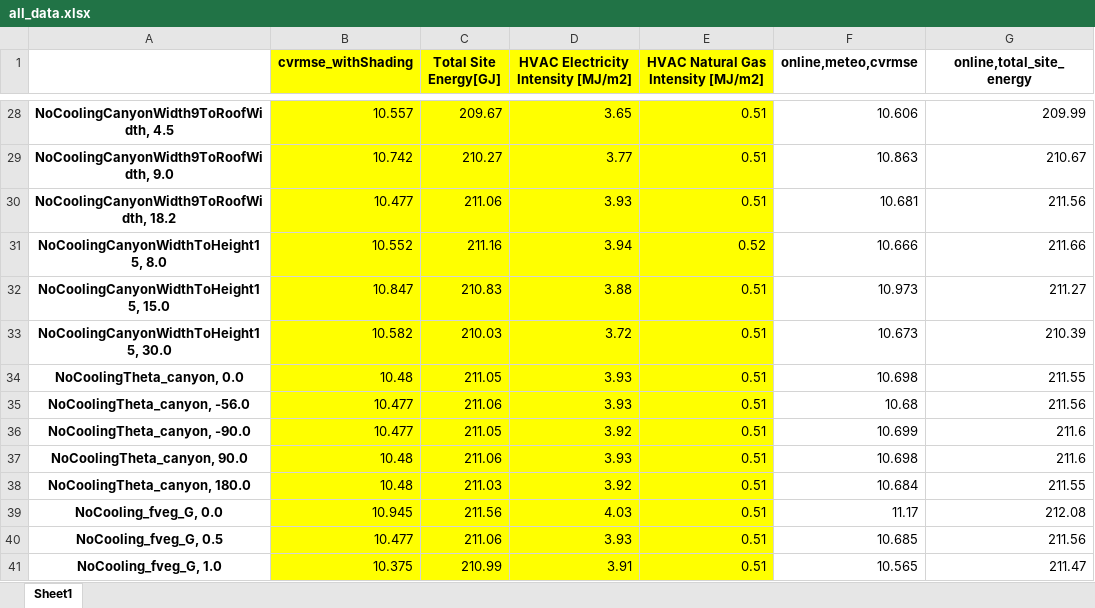
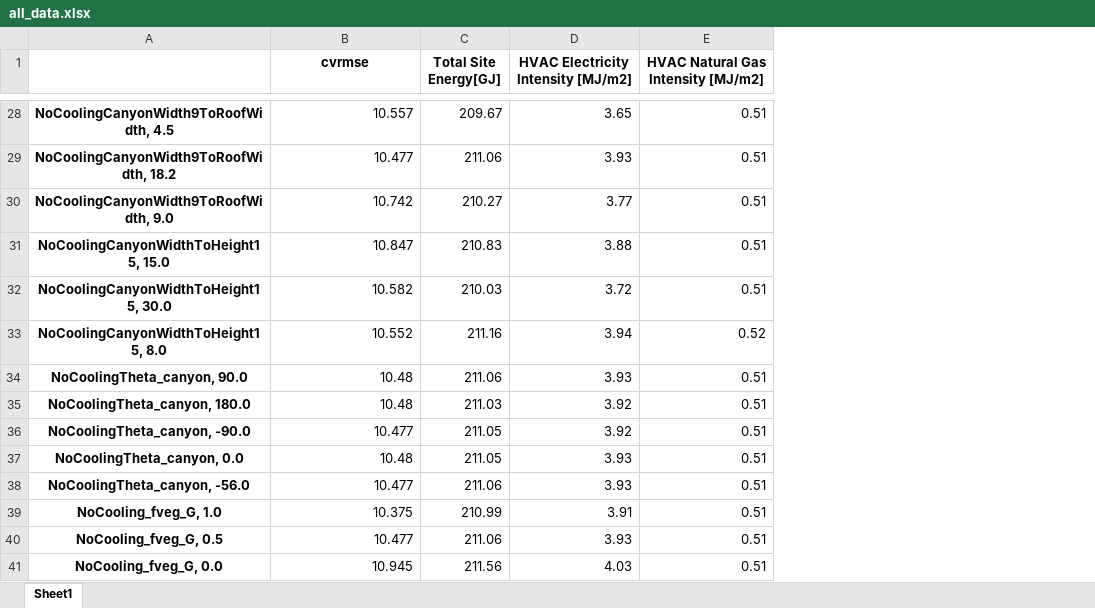
Before and after one commit to xixihaha1995/urban_climate_and_who, an Excel workbook: A_prepost_processing/sensitivity_shading_boosted/all_data.xlsx, sheet Sheet1, drawn as a sheet; only a part is shown, gaps mark what is left out; values as stored, in another font and other column widths than the file's, no borders; charts and pictures not drawn; removed rows and columns are numbered as before the commit, all else as after; the diff covers the shown part only; the diff names each change by its address in the sheet, - before the commit and + after, or states it on an @@ line.

```diff
--- a/A_prepost_processing/sensitivity_shading_boosted/all_data.xlsx (sheet Sheet1)
+++ b/A_prepost_processing/sensitivity_shading_boosted/all_data.xlsx (sheet Sheet1)
-column F (online,meteo,cvrmse), rows 28-29: 10.606 | 10.863; rows 32-35: 10.973 | 10.673 | 10.698 | 10.68; row 39: 11.17
-column G (online,total_site_energy), rows 28-29: 209.99 | 210.67; rows 32-35: 211.27 | 210.39 | 211.55 | 211.56; row 39: 212.08
-B1: cvrmse_withShading
+B1: cvrmse
-B1:E1 fill: #FFFF00
+B1:E1 fill: none
-B28:E28 fill: #FFFF00
+B28:E28 fill: none
@@ row 30 moved to row 29: NoCoolingCanyonWidth9ToRoofWidth, 18.2 @@
-B30:E30 fill: #FFFF00
+B30:E30 fill: none
-B31:E32 fill: #FFFF00
+B31:E32 fill: none
@@ row 31 moved to row 33: NoCoolingCanyonWidthToHeight15, 8.0 @@
@@ row 37 moved to row 34: NoCoolingTheta_canyon, 90.0 @@
@@ row 38 moved to row 35: NoCoolingTheta_canyon, 180.0 @@
-B37:E38 fill: #FFFF00
+B37:E38 fill: none
@@ row 41 moved to row 39: NoCooling_fveg_G, 1.0 @@
-B41:E41 fill: #FFFF00
+B41:E41 fill: none
```
Also changed, not shown: 7 moved rows and cell formats elsewhere in this sheet, charts or pictures, 1 other file.
